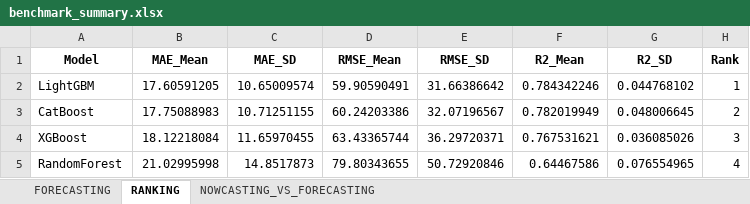
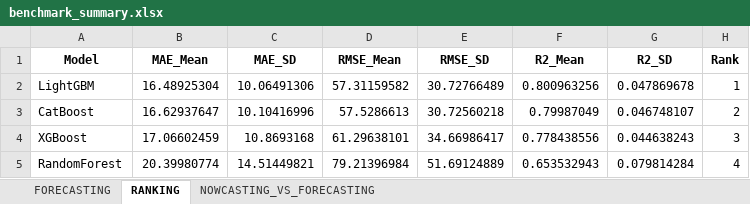
Before and after one commit to jssanchez-garreta/dataset-multimodal-dengue-brazil, an Excel workbook: benchmarks/COMPARISON/benchmark_summary.xlsx, sheet RANKING, drawn as a sheet; values as stored, in another font and other column widths than the file's, no borders; the diff names each change by its address in the sheet, - before the commit and + after, or states it on an @@ line.

```diff
--- a/benchmarks/COMPARISON/benchmark_summary.xlsx (sheet RANKING)
+++ b/benchmarks/COMPARISON/benchmark_summary.xlsx (sheet RANKING)
-B2 (MAE_Mean): 17.60591205
+B2 (MAE_Mean): 16.48925304
-C2 (MAE_SD): 10.65009574
+C2 (MAE_SD): 10.06491306
-D2 (RMSE_Mean): 59.90590491
+D2 (RMSE_Mean): 57.31159582
-E2 (RMSE_SD): 31.66386642
+E2 (RMSE_SD): 30.72766489
-F2 (R2_Mean): 0.784342246
+F2 (R2_Mean): 0.800963256
-G2 (R2_SD): 0.044768102
+G2 (R2_SD): 0.047869678
-B3 (MAE_Mean): 17.75088983
+B3 (MAE_Mean): 16.62937647
-C3 (MAE_SD): 10.71251155
+C3 (MAE_SD): 10.10416996
-D3 (RMSE_Mean): 60.24203386
+D3 (RMSE_Mean): 57.5286613
-E3 (RMSE_SD): 32.07196567
+E3 (RMSE_SD): 30.72560218
-F3 (R2_Mean): 0.782019949
+F3 (R2_Mean): 0.79987049
-G3 (R2_SD): 0.048006645
+G3 (R2_SD): 0.046748107
-B4 (MAE_Mean): 18.12218084
+B4 (MAE_Mean): 17.06602459
-C4 (MAE_SD): 11.65970455
+C4 (MAE_SD): 10.8693168
-D4 (RMSE_Mean): 63.43365744
+D4 (RMSE_Mean): 61.29638101
-E4 (RMSE_SD): 36.29720371
+E4 (RMSE_SD): 34.66986417
-F4 (R2_Mean): 0.767531621
+F4 (R2_Mean): 0.778438556
-G4 (R2_SD): 0.036085026
+G4 (R2_SD): 0.044638243
-B5 (MAE_Mean): 21.02995998
+B5 (MAE_Mean): 20.39980774
-C5 (MAE_SD): 14.8517873
+C5 (MAE_SD): 14.51449821
-D5 (RMSE_Mean): 79.80343655
+D5 (RMSE_Mean): 79.21396984
-E5 (RMSE_SD): 50.72920846
+E5 (RMSE_SD): 51.69124889
-F5 (R2_Mean): 0.64467586
+F5 (R2_Mean): 0.653532943
-G5 (R2_SD): 0.076554965
+G5 (R2_SD): 0.079814284
```
Also changed, not shown: sheet FORECASTING, sheet NOWCASTING_VS_FORECASTING, 9 other files.
